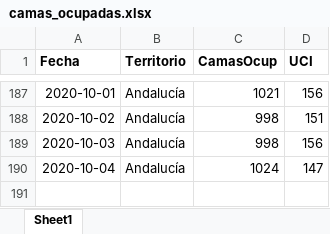
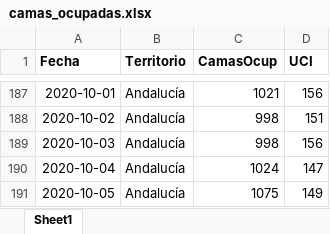
Before and after one commit to Pakillo/COVID19-Andalucia, an Excel workbook: datos/camas_ocupadas.xlsx, sheet Sheet1, drawn as a sheet; only a part is shown, gaps mark what is left out; values as stored, in another font and other column widths than the file's, no borders; the diff names each change by its address in the sheet, - before the commit and + after, or states it on an @@ line.

```diff
--- a/datos/camas_ocupadas.xlsx (sheet Sheet1)
+++ b/datos/camas_ocupadas.xlsx (sheet Sheet1)
+row 191: 2020-10-05 | Andalucía | 1075 | 149
```
Also changed, not shown: 33 other files.
